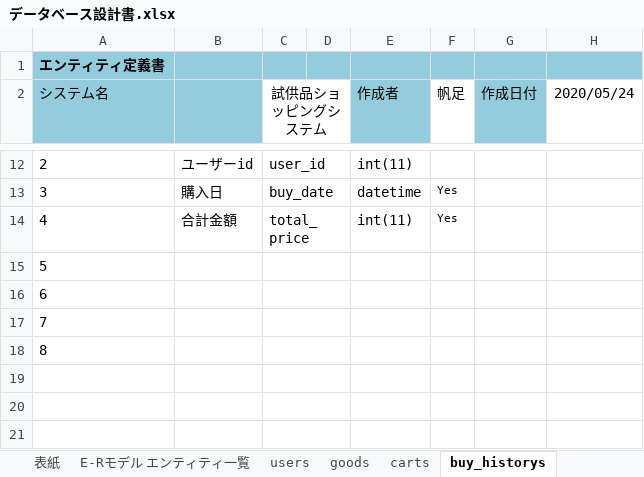
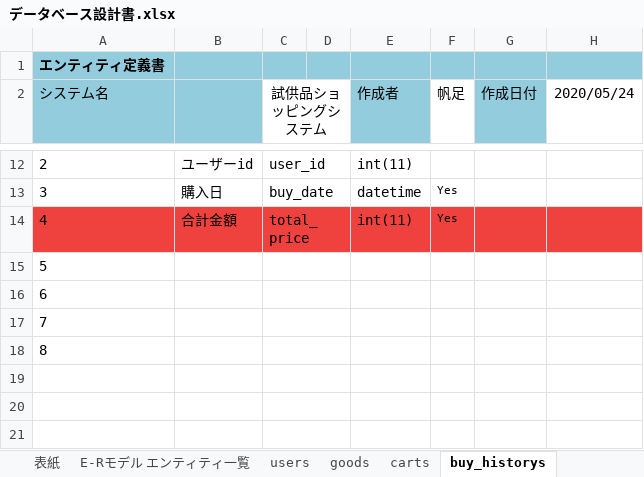
Before and after one commit to hoashi-akane/sample-shopping-system, an Excel workbook: document/DB/データベース設計書.xlsx, sheet buy_historys, drawn as a sheet; only a part is shown, gaps mark what is left out; values as stored, in another font and other column widths than the file's, no borders; the diff names each change by its address in the sheet, - before the commit and + after, or states it on an @@ line.

```diff
--- a/document/DB/データベース設計書.xlsx (sheet buy_historys)
+++ b/document/DB/データベース設計書.xlsx (sheet buy_historys)
-A14:H14 fill: none
+A14:H14 fill: #EF413D
```
Also changed, not shown: sheet users, sheet goods, charts or pictures.
